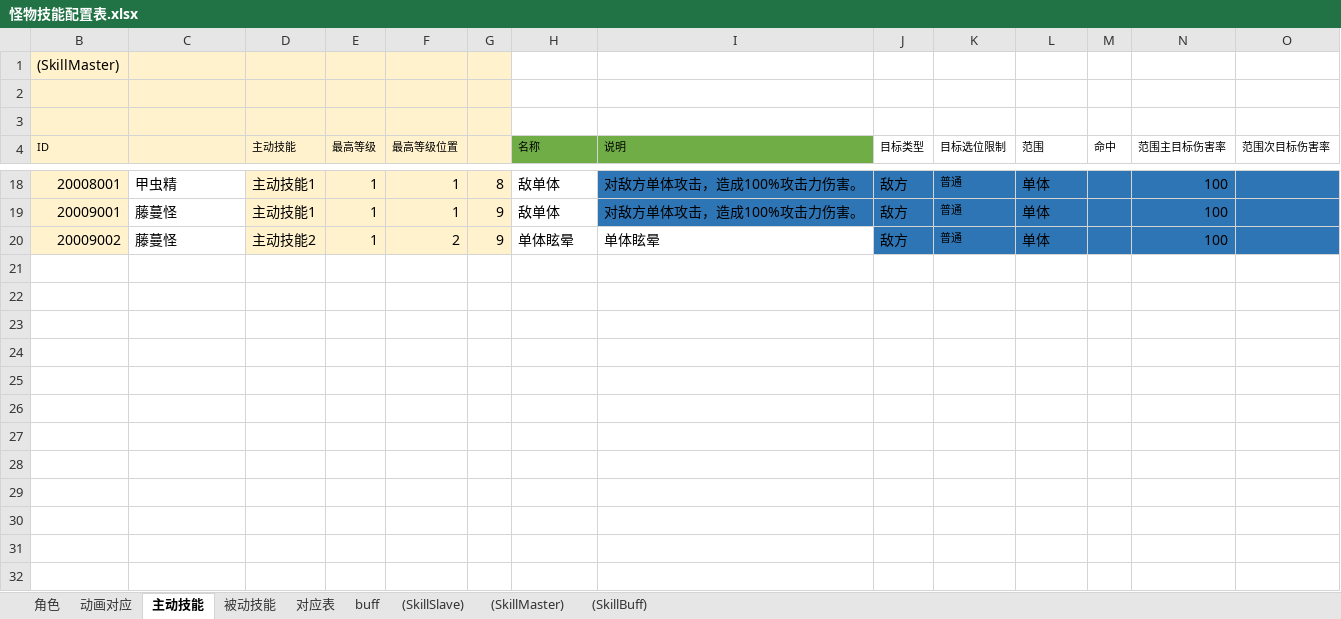
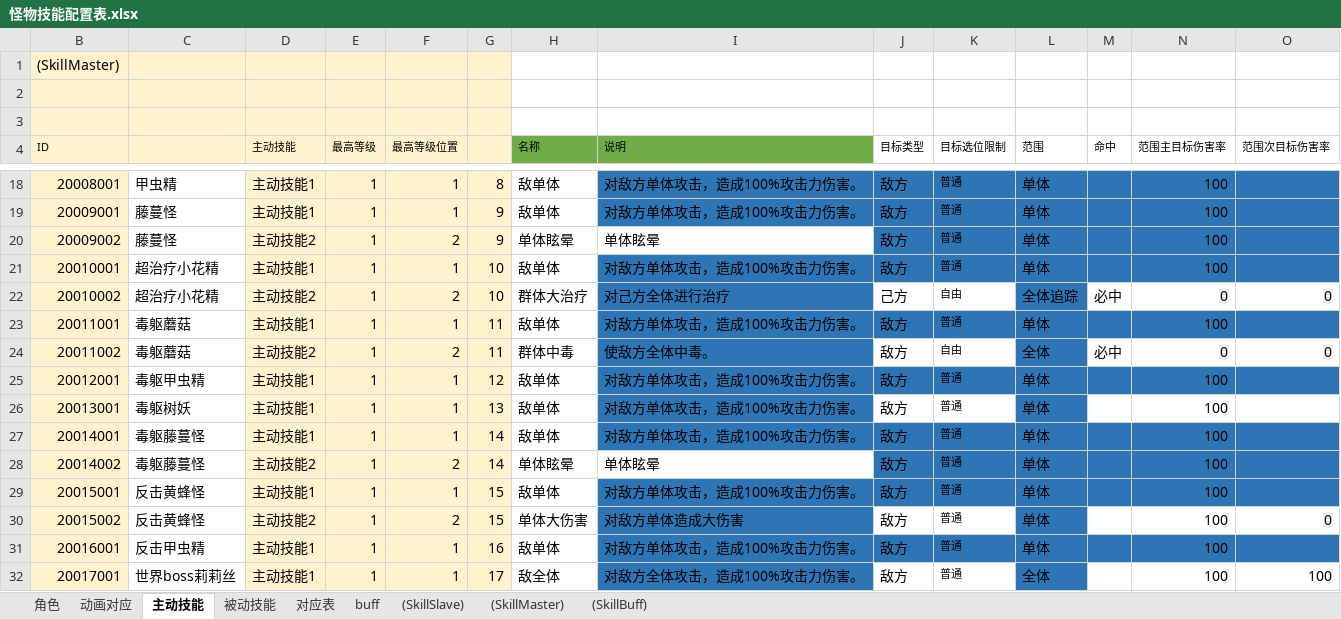
Before and after one commit to zhr277706781/XHCY, an Excel workbook: 辅助总表/技能配置表/怪物技能配置表.xlsx, sheet 主动技能, drawn as a sheet; only a part is shown, gaps mark what is left out; values as stored, in another font and other column widths than the file's, no borders; rows hold the shown columns only; the diff names each change by its address in the sheet, - before the commit and + after, or states it on an @@ line.

```diff
--- a/辅助总表/技能配置表/怪物技能配置表.xlsx (sheet 主动技能)
+++ b/辅助总表/技能配置表/怪物技能配置表.xlsx (sheet 主动技能)
+row 21: 20010001 | 超治疗小花精 | 主动技能1 | 1 | 1 | 10 | 敌单体 | 对敌方单体攻击，造成100%攻击力伤害。 | 敌方 | 普通 | 单体 |  | 100
+row 22: 20010002 | 超治疗小花精 | 主动技能2 | 1 | 2 | 10 | 群体大治疗 | 对己方全体进行治疗 | 己方 | 自由 | 全体追踪 | 必中 | 0 | 0
+row 23: 20011001 | 毒躯蘑菇 | 主动技能1 | 1 | 1 | 11 | 敌单体 | 对敌方单体攻击，造成100%攻击力伤害。 | 敌方 | 普通 | 单体 |  | 100
+row 24: 20011002 | 毒躯蘑菇 | 主动技能2 | 1 | 2 | 11 | 群体中毒 | 使敌方全体中毒。 | 敌方 | 自由 | 全体 | 必中 | 0 | 0
+row 25: 20012001 | 毒躯甲虫精 | 主动技能1 | 1 | 1 | 12 | 敌单体 | 对敌方单体攻击，造成100%攻击力伤害。 | 敌方 | 普通 | 单体 |  | 100
+row 26: 20013001 | 毒躯树妖 | 主动技能1 | 1 | 1 | 13 | 敌单体 | 对敌方单体攻击，造成100%攻击力伤害。 | 敌方 | 普通 | 单体 |  | 100
+row 27: 20014001 | 毒躯藤蔓怪 | 主动技能1 | 1 | 1 | 14 | 敌单体 | 对敌方单体攻击，造成100%攻击力伤害。 | 敌方 | 普通 | 单体 |  | 100
+row 28: 20014002 | 毒躯藤蔓怪 | 主动技能2 | 1 | 2 | 14 | 单体眩晕 | 单体眩晕 | 敌方 | 普通 | 单体 |  | 100
+row 29: 20015001 | 反击黄蜂怪 | 主动技能1 | 1 | 1 | 15 | 敌单体 | 对敌方单体攻击，造成100%攻击力伤害。 | 敌方 | 普通 | 单体 |  | 100
+row 30: 20015002 | 反击黄蜂怪 | 主动技能2 | 1 | 2 | 15 | 单体大伤害 | 对敌方单体造成大伤害 | 敌方 | 普通 | 单体 |  | 100 | 0
+row 31: 20016001 | 反击甲虫精 | 主动技能1 | 1 | 1 | 16 | 敌单体 | 对敌方单体攻击，造成100%攻击力伤害。 | 敌方 | 普通 | 单体 |  | 100
+row 32: 20017001 | 世界boss莉莉丝 | 主动技能1 | 1 | 1 | 17 | 敌全体 | 对敌方全体攻击，造成100%攻击力伤害。 | 敌方 | 普通 | 全体 |  | 100 | 100
```
Also changed, not shown: sheet (SkillMaster), sheet (SkillBuff), sheet buff, sheet 角色, sheet 被动技能, sheet (SkillSlave), hidden cells, 辅助总表/奖励配置辅助表/挖矿奖励辅助表.xlsx, 辅助总表/战斗配置辅助表/世界boss战斗配置辅助表.xlsx, 45 other files.
